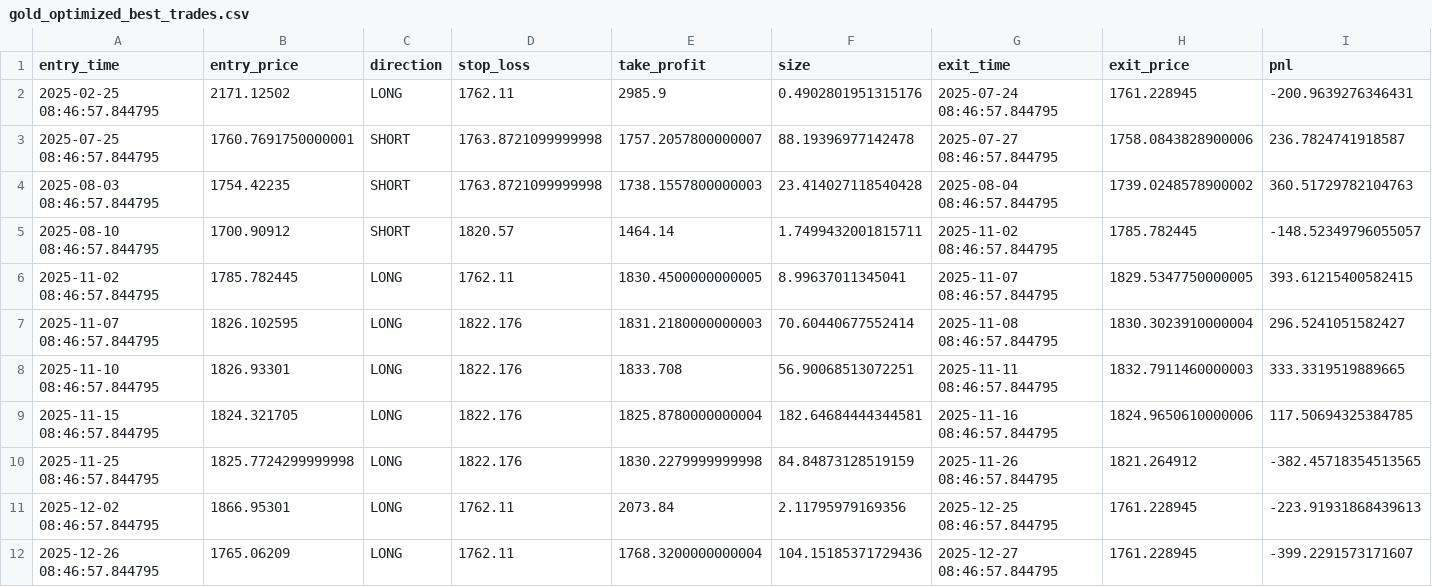
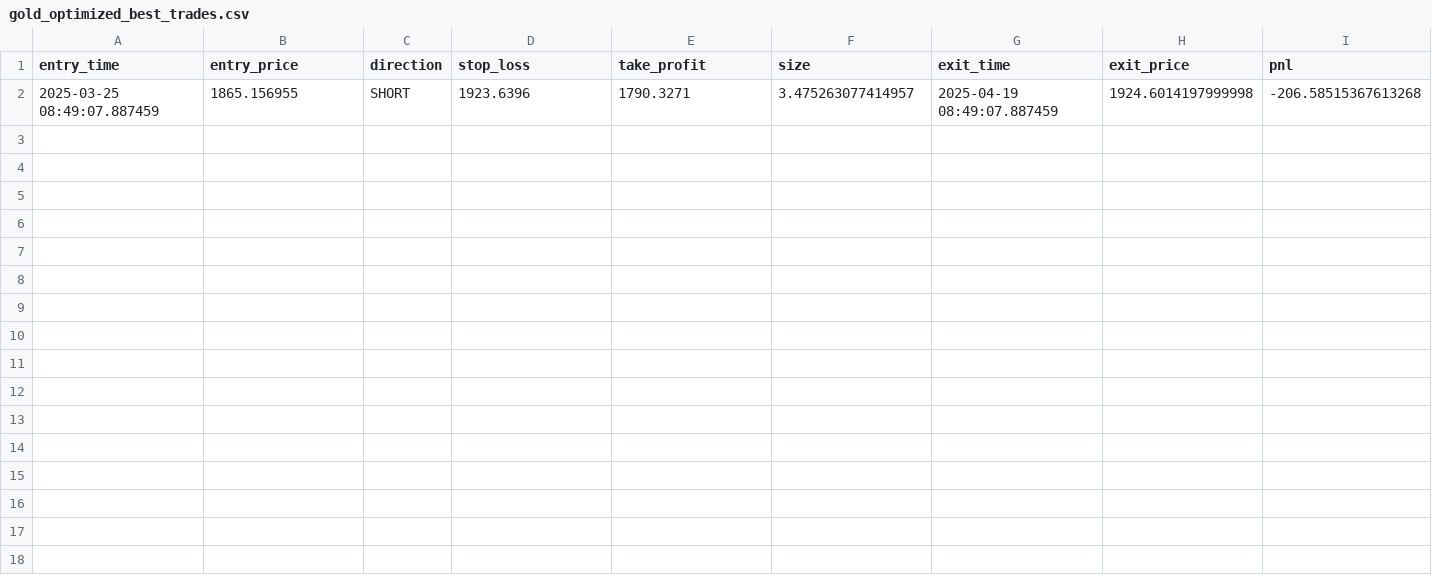
Before and after one commit to Muhammed77741/main, a CSV file: smc_trading_strategy/gold_optimized_best_trades.csv, drawn as a sheet; only a part is shown; removed rows and columns are numbered as before the commit, all else as after; rows hold the shown columns only; the diff names each change by its address in the sheet, - before the commit and + after, or states it on an @@ line.

```diff
--- a/smc_trading_strategy/gold_optimized_best_trades.csv
+++ b/smc_trading_strategy/gold_optimized_best_trades.csv
-row 2: 2025-02-25 08:46:57.844795 | 2171.12502 | LONG | 1762.11 | 2985.9 | 0.4902801951315176 | 2025-07-24 08:46:57.844795 | 1761.228945 | -200.9639276346431
-row 3: 2025-07-25 08:46:57.844795 | 1760.7691750000001 | SHORT | 1763.8721099999998 | 1757.2057800000007 | 88.19396977142478 | 2025-07-27 08:46:57.844795 | 1758.0843828900006 | 236.7824741918587
-row 4: 2025-08-03 08:46:57.844795 | 1754.42235 | SHORT | 1763.8721099999998 | 1738.1557800000003 | 23.414027118540428 | 2025-08-04 08:46:57.844795 | 1739.0248578900002 | 360.51729782104763
-row 5: 2025-08-10 08:46:57.844795 | 1700.90912 | SHORT | 1820.57 | 1464.14 | 1.7499432001815711 | 2025-11-02 08:46:57.844795 | 1785.782445 | -148.52349796055057
-row 6: 2025-11-02 08:46:57.844795 | 1785.782445 | LONG | 1762.11 | 1830.4500000000005 | 8.99637011345041 | 2025-11-07 08:46:57.844795 | 1829.5347750000005 | 393.61215400582415
-row 7: 2025-11-07 08:46:57.844795 | 1826.102595 | LONG | 1822.176 | 1831.2180000000003 | 70.60440677552414 | 2025-11-08 08:46:57.844795 | 1830.3023910000004 | 296.5241051582427
-row 8: 2025-11-10 08:46:57.844795 | 1826.93301 | LONG | 1822.176 | 1833.708 | 56.90068513072251 | 2025-11-11 08:46:57.844795 | 1832.7911460000003 | 333.3319519889665
-row 9: 2025-11-15 08:46:57.844795 | 1824.321705 | LONG | 1822.176 | 1825.8780000000004 | 182.64684444344581 | 2025-11-16 08:46:57.844795 | 1824.9650610000006 | 117.50694325384785
-row 10: 2025-11-25 08:46:57.844795 | 1825.7724299999998 | LONG | 1822.176 | 1830.2279999999998 | 84.84873128519159 | 2025-11-26 08:46:57.844795 | 1821.264912 | -382.45718354513565
-row 11: 2025-12-02 08:46:57.844795 | 1866.95301 | LONG | 1762.11 | 2073.84 | 2.11795979169356 | 2025-12-25 08:46:57.844795 | 1761.228945 | -223.91931868439613
-row 12: 2025-12-26 08:46:57.844795 | 1765.06209 | LONG | 1762.11 | 1768.3200000000004 | 104.15185371729436 | 2025-12-27 08:46:57.844795 | 1761.228945 | -399.2291573171607
+row 2: 2025-03-25 08:49:07.887459 | 1865.156955 | SHORT | 1923.6396 | 1790.3271 | 3.475263077414957 | 2025-04-19 08:49:07.887459 | 1924.6014197999998 | -206.58515367613268
```
Also changed, not shown: 1 other file.
